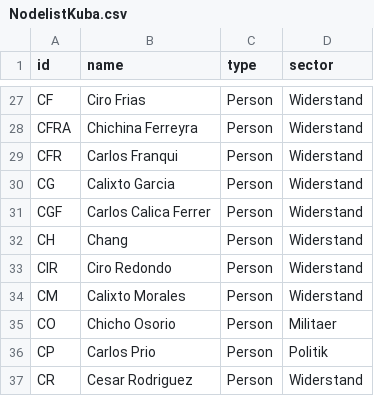
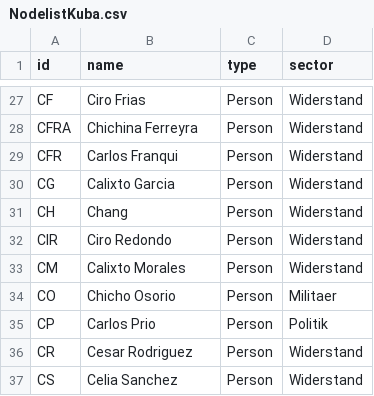
Before and after one commit to mp171/SNAProjektCheGuevara, a CSV file: NodelistKuba.csv, drawn as a sheet; only a part is shown, gaps mark what is left out; the shorter side is filled out with more unchanged rows.

Commit message:
Update NodelistKuba.csv

```diff
--- a/NodelistKuba.csv
+++ b/NodelistKuba.csv
@@ -30,3 +30,2 @@ CFR,Carlos Franqui,Person,Widerstand
 CG,Calixto Garcia,Person,Widerstand
-CGF,Carlos Calica Ferrer,Person,Widerstand
 CH,Chang,Person,Widerstand
```
